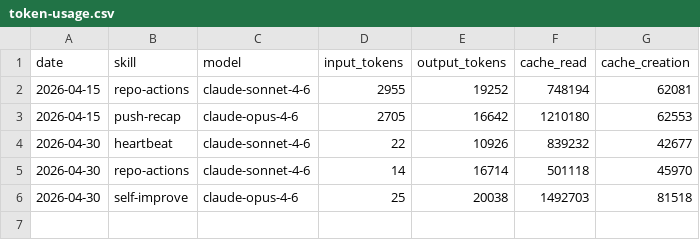
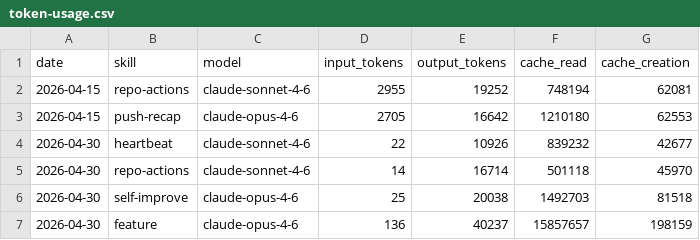
Before and after one commit to AITOBIAS04/miroshark-aeon, a CSV file: memory/token-usage.csv, drawn as a sheet; the diff names each change by its address in the sheet, - before the commit and + after, or states it on an @@ line.

```diff
--- a/memory/token-usage.csv
+++ b/memory/token-usage.csv
+row 7: 2026-04-30 | feature | claude-opus-4-6 | 136 | 40237 | 15857657 | 198159
```
Also changed, not shown: 2 other files.
